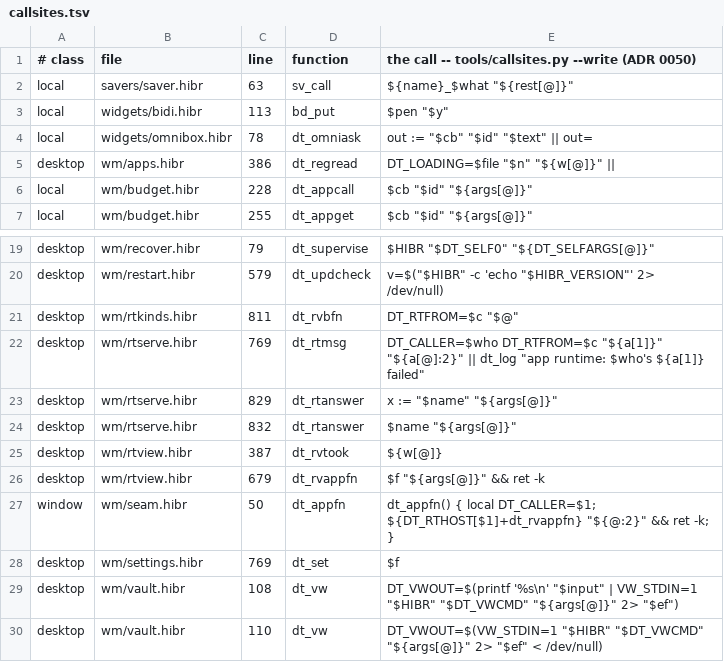
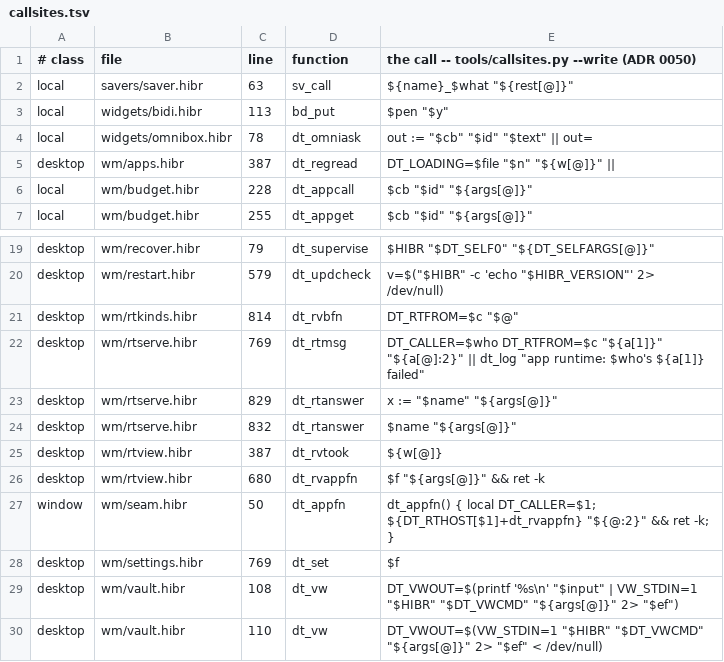
Before and after one commit to osakka/hibr, a TSV file: programs/desktop/callsites.tsv, drawn as a sheet; only a part is shown, gaps mark what is left out.

```diff
--- a/programs/desktop/callsites.tsv
+++ b/programs/desktop/callsites.tsv
@@ -4,3 +4,3 @@ local	widgets/bidi.hibr	113	bd_put	"$pen" "$y"
 local	widgets/omnibox.hibr	78	dt_omniask	out := "$cb" "$id" "$text" || out=
-desktop	wm/apps.hibr	386	dt_regread	DT_LOADING=$file "$n" "${w[@]}" ||
+desktop	wm/apps.hibr	387	dt_regread	DT_LOADING=$file "$n" "${w[@]}" ||
 local	wm/budget.hibr	228	dt_appcall	"$cb" "$id" "${args[@]}"
@@ -20,3 +20,3 @@ desktop	wm/recover.hibr	79	dt_supervise	"$HIBR" "$DT_SELF0" "${DT_SELFARGS[@]}"
 desktop	wm/restart.hibr	579	dt_updcheck	v=$("$HIBR" -c 'echo "$HIBR_VERSION"' 2> /dev/null)
-desktop	wm/rtkinds.hibr	811	dt_rvbfn	DT_RTFROM=$c "$@"
+desktop	wm/rtkinds.hibr	814	dt_rvbfn	DT_RTFROM=$c "$@"
 desktop	wm/rtserve.hibr	769	dt_rtmsg	DT_CALLER=$who DT_RTFROM=$c "${a[1]}" "${a[@]:2}" || dt_log "app runtime: $who's ${a[1]} failed"
@@ -25,3 +25,3 @@ desktop	wm/rtserve.hibr	832	dt_rtanswer	"$name" "${args[@]}"
 desktop	wm/rtview.hibr	387	dt_rvtook	"${w[@]}"
-desktop	wm/rtview.hibr	679	dt_rvappfn	"$f" "${args[@]}" && ret -k
+desktop	wm/rtview.hibr	680	dt_rvappfn	"$f" "${args[@]}" && ret -k
 window	wm/seam.hibr	50	dt_appfn	dt_appfn() { local DT_CALLER=$1; ${DT_RTHOST[$1]+dt_rvappfn} "${@:2}" && ret -k; }
```
Also changed, not shown: programs/desktop/seamcalls.tsv.
